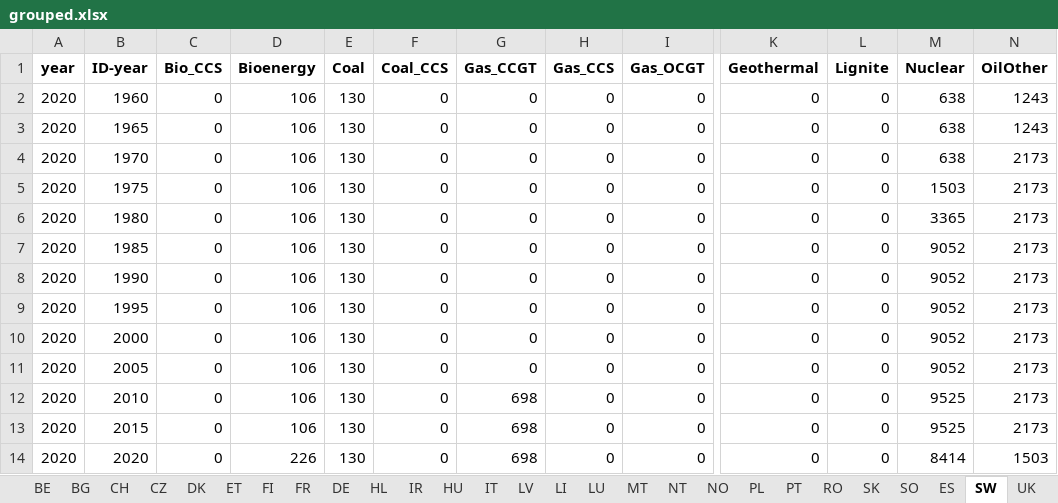
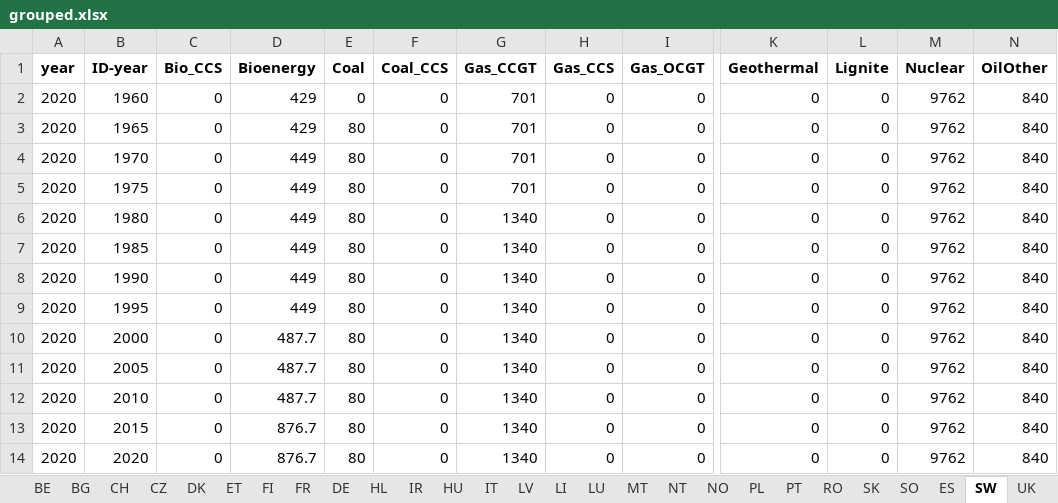
Before and after one commit to addroz/match_and_merge, an Excel workbook: grouped.xlsx, sheet SW, drawn as a sheet; only a part is shown, gaps mark what is left out; values as stored, in another font and other column widths than the file's, no borders; the diff names each change by its address in the sheet, - before the commit and + after, or states it on an @@ line.

```diff
--- a/grouped.xlsx (sheet SW)
+++ b/grouped.xlsx (sheet SW)
-D2:D3 (Bioenergy): 106
+D2:D3 (Bioenergy): 429
-E2 (Coal): 130
+E2 (Coal): 0
-G2:G5 (Gas_CCGT): 0
+G2:G5 (Gas_CCGT): 701
-M2:M4 (Nuclear): 638
+M2:M4 (Nuclear): 9762
-N2:N3 (OilOther): 1243
+N2:N3 (OilOther): 840
-E3:E14 (Coal): 130
+E3:E14 (Coal): 80
-D4:D9 (Bioenergy): 106
+D4:D9 (Bioenergy): 449
-N4:N13 (OilOther): 2173
+N4:N13 (OilOther): 840
-M5 (Nuclear): 1503
+M5 (Nuclear): 9762
-G6:G11 (Gas_CCGT): 0
+G6:G11 (Gas_CCGT): 1340
-M6 (Nuclear): 3365
+M6 (Nuclear): 9762
-M7:M11 (Nuclear): 9052
+M7:M11 (Nuclear): 9762
-D10:D12 (Bioenergy): 106
+D10:D12 (Bioenergy): 487.7
-G12:G14 (Gas_CCGT): 698
+G12:G14 (Gas_CCGT): 1340
-M12:M13 (Nuclear): 9525
+M12:M13 (Nuclear): 9762
-D13 (Bioenergy): 106
+D13 (Bioenergy): 876.7
-D14 (Bioenergy): 226
+D14 (Bioenergy): 876.7
-M14 (Nuclear): 8414
+M14 (Nuclear): 9762
-N14 (OilOther): 1503
+N14 (OilOther): 840
```
Also changed, not shown: sheet HU, sheet FI, sheet UK, sheet DE, sheet IT, sheet FR, 19 more sheets, 2 other files.
